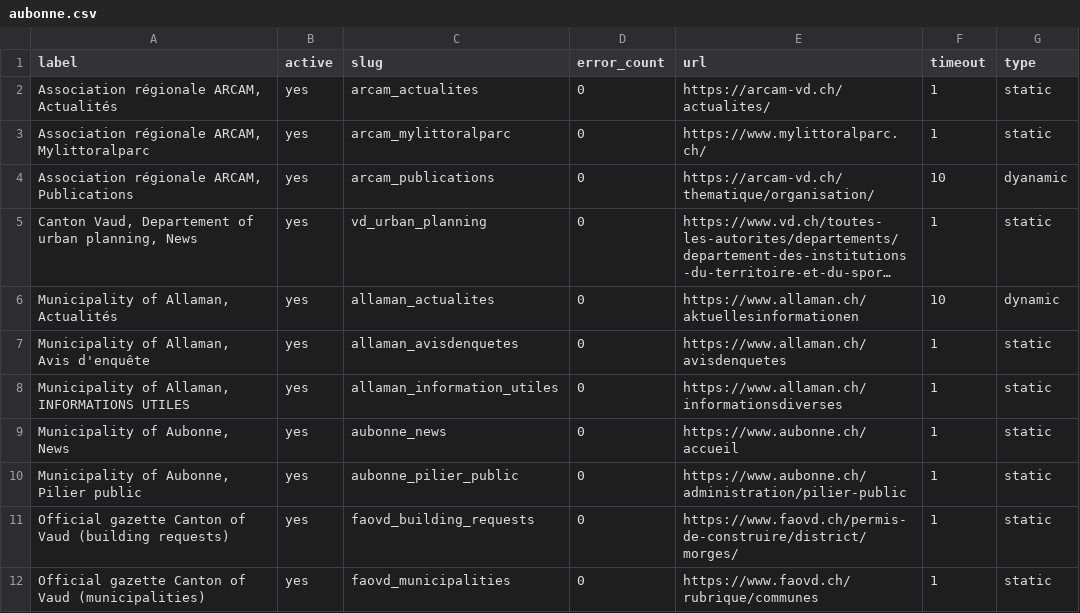
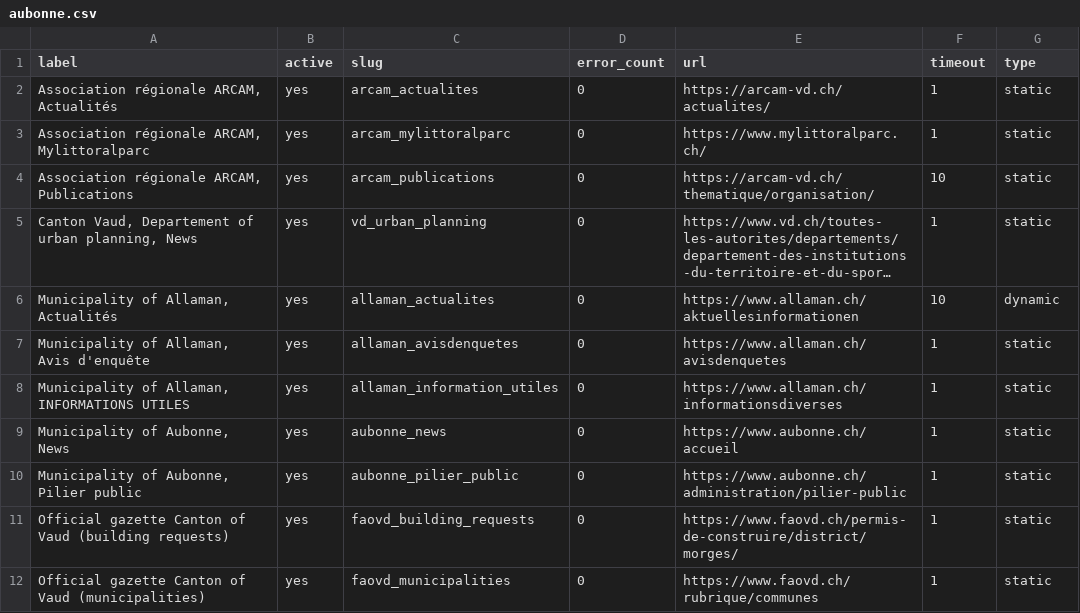
Before and after one commit to ebp-group/website-keyword-monitor, a CSV file: csv/aubonne.csv, drawn as a sheet; long unchanged cells end in …; the diff names each change by its address in the sheet, - before the commit and + after, or states it on an @@ line.

Commit message:
Use static for ARCAM

```diff
--- a/csv/aubonne.csv
+++ b/csv/aubonne.csv
-G4 (type): dyanamic
+G4 (type): static
```
